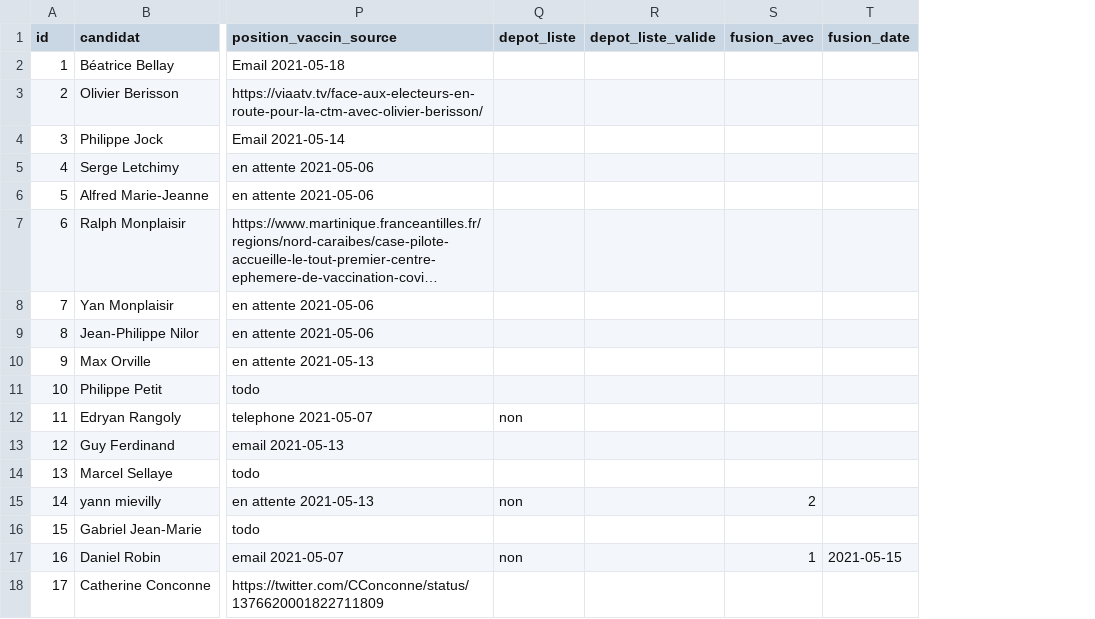
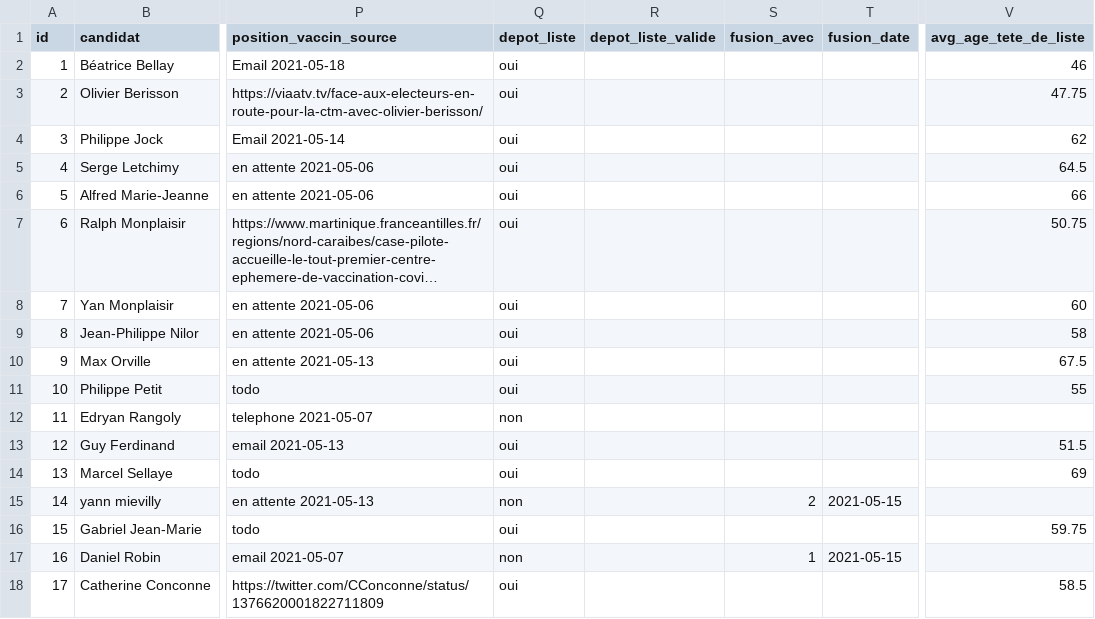
Before and after one commit to glefait/ctm-elections-2021, a CSV file: candidats.csv, drawn as a sheet; only a part is shown, gaps mark what is left out; long unchanged cells end in …; the diff names each change by its address in the sheet, - before the commit and + after, or states it on an @@ line.

Commit message:
set depot liste + add column avg age tetes de liste

```diff
--- a/candidats.csv
+++ b/candidats.csv
+column V (avg_age_tete_de_liste), rows 2-18: 46 | 47.75 | 62 | 64.5 | 66 | 50.75 | 60 | 58 | 67.5 | 55 |  | 51.5 | 69 |  | 59.75 |  | 58.5
-Q2:Q11 (depot_liste): (empty)
+Q2:Q11 (depot_liste): oui
-Q13:Q14 (depot_liste): (empty)
+Q13:Q14 (depot_liste): oui
-T15 (fusion_date): (empty)
+T15 (fusion_date): 2021-05-15
-Q16 (depot_liste): (empty)
+Q16 (depot_liste): oui
-Q18 (depot_liste): (empty)
+Q18 (depot_liste): oui
```
